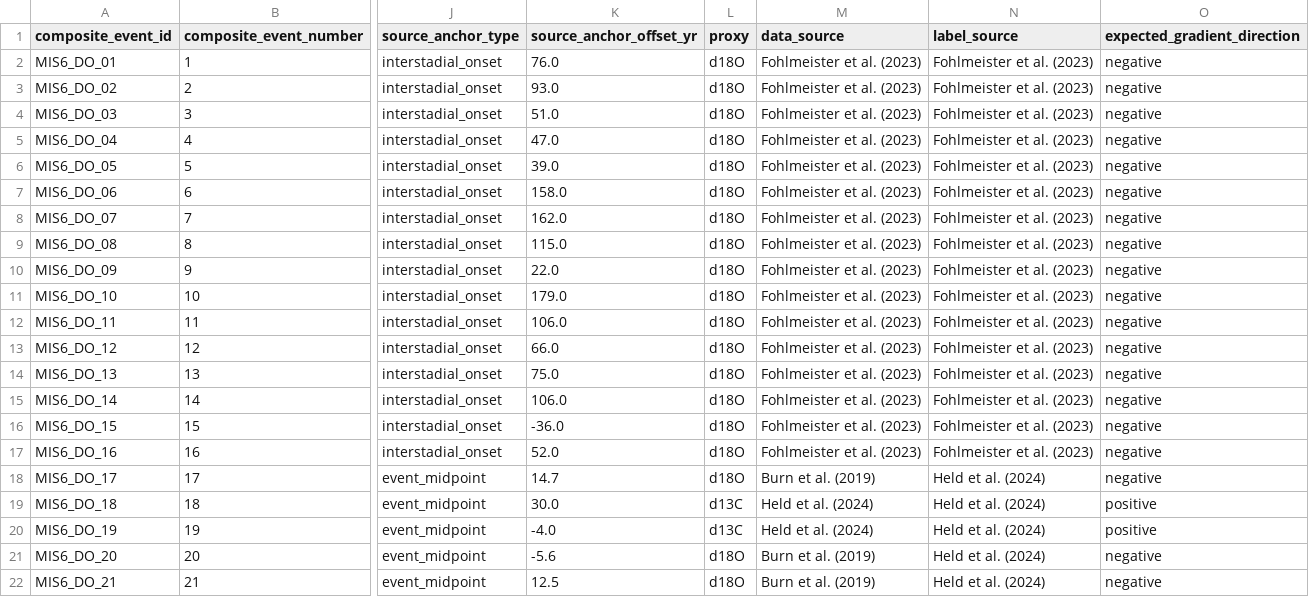
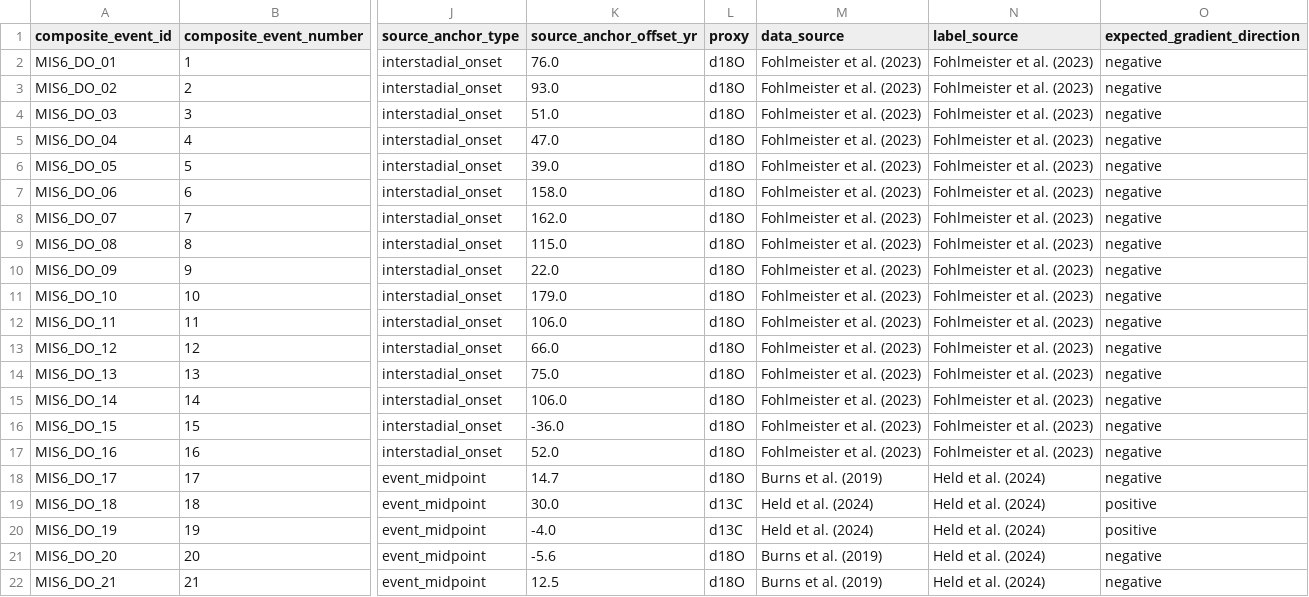
Before and after one commit to Peisong-Zheng/MCV_ORB, a CSV file: data/processed/MIS6_composite_event_record/mis6_composite_event_record.csv, drawn as a sheet; only a part is shown, gaps mark what is left out; the diff names each change by its address in the sheet, - before the commit and + after, or states it on an @@ line.

```diff
--- a/data/processed/MIS6_composite_event_record/mis6_composite_event_record.csv
+++ b/data/processed/MIS6_composite_event_record/mis6_composite_event_record.csv
-M18 (data_source): Burn et al. (2019)
+M18 (data_source): Burns et al. (2019)
-M21:M22 (data_source): Burn et al. (2019)
+M21:M22 (data_source): Burns et al. (2019)
```
Also changed, not shown: 55 other files.
